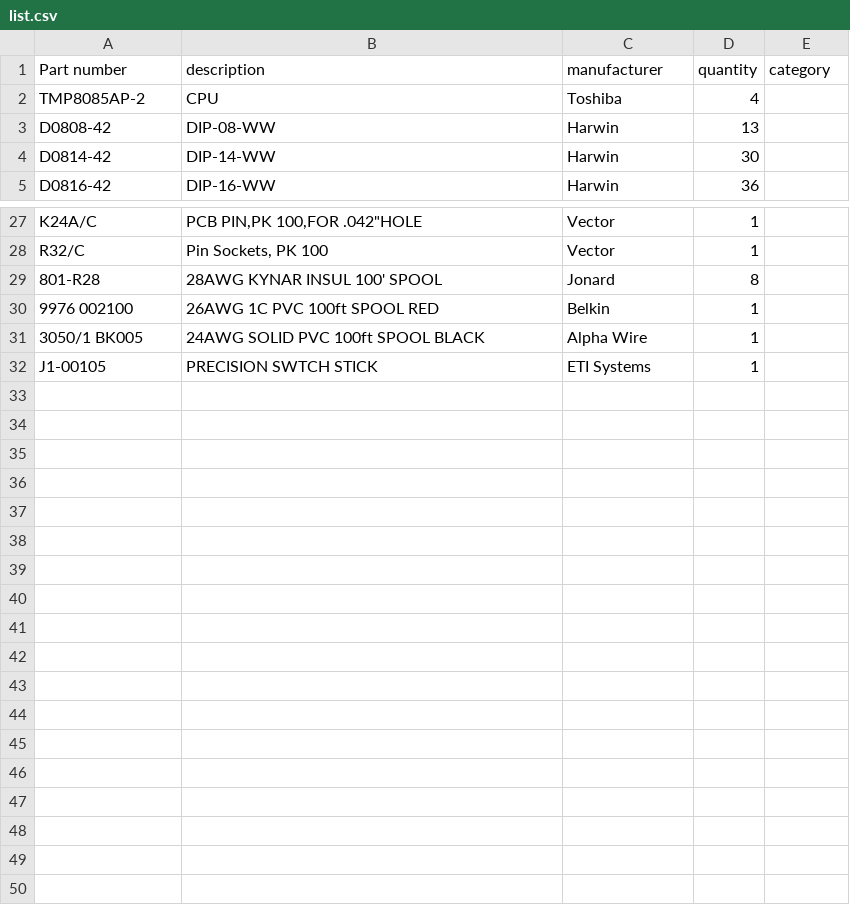
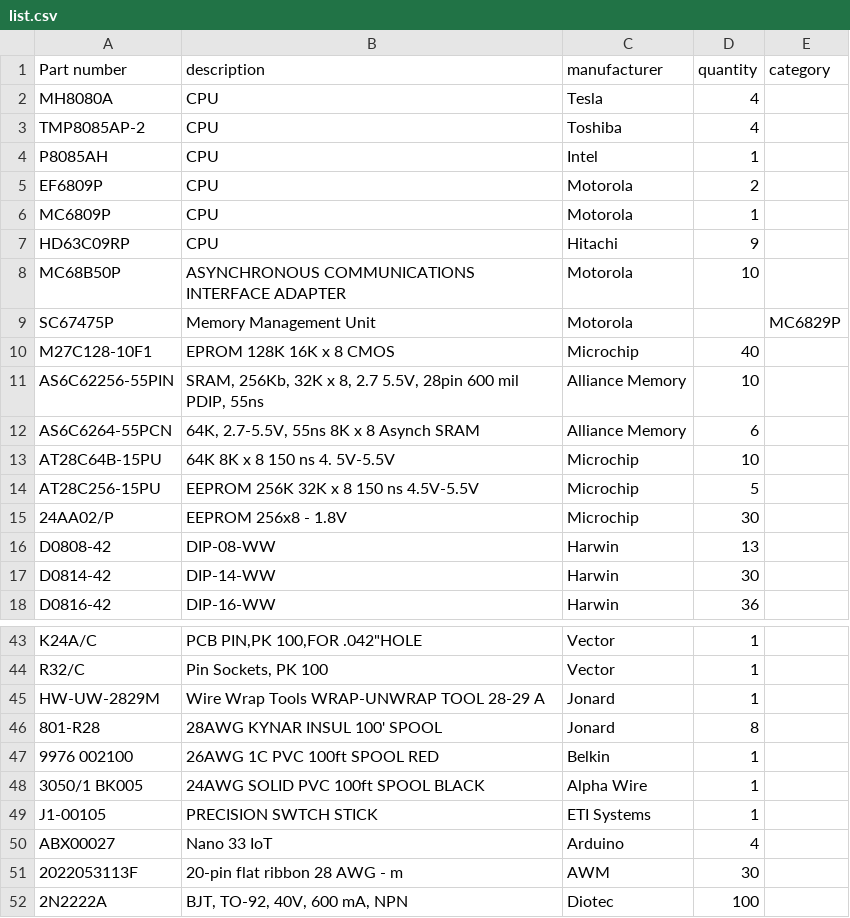
Before and after one commit to cartheur/aiventure-rodney, a CSV file: inventory/list.csv, drawn as a sheet; only a part is shown, gaps mark what is left out; the diff covers the shown part only.

Commit message:
Update list

```diff
--- a/inventory/list.csv
+++ b/inventory/list.csv
@@ -1,3 +1,16 @@
 Part number,description,manufacturer,quantity,category
+MH8080A,CPU,Tesla,4,
 TMP8085AP-2,CPU,Toshiba,4
+P8085AH,CPU,Intel,1,
+EF6809P,CPU,Motorola,2,
+MC6809P,CPU,Motorola,1,
+HD63C09RP,CPU,Hitachi,9,
+MC68B50P,ASYNCHRONOUS COMMUNICATIONS INTERFACE ADAPTER,Motorola,10,
+SC67475P,Memory Management Unit,Motorola,,MC6829P
+M27C128-10F1,EPROM 128K 16K x 8 CMOS,Microchip,40,
+AS6C62256-55PIN,"SRAM, 256Kb, 32K x 8, 2.7 5.5V, 28pin 600 mil PDIP, 55ns",Alliance Memory,10,
+AS6C6264-55PCN,"64K, 2.7-5.5V, 55ns 8K x 8 Asynch SRAM",Alliance Memory,6,
+AT28C64B-15PU,64K 8K x 8 150 ns 4. 5V-5.5V,Microchip,10,
+AT28C256-15PU,EEPROM 256K 32K x 8 150 ns 4.5V-5.5V,Microchip,5,
+24AA02/P,EEPROM 256x8 - 1.8V,Microchip,30,
 D0808-42,DIP-08-WW,Harwin,13
@@ -28,2 +44,3 @@ K24A/C,"PCB PIN,PK 100,FOR .042""HOLE",Vector,1
 R32/C,"Pin Sockets, PK 100",Vector,1
+HW-UW-2829M,Wire Wrap Tools WRAP-UNWRAP TOOL 28-29 A,Jonard,1,
 801-R28,28AWG KYNAR INSUL 100' SPOOL,Jonard,8
@@ -32 +49,4 @@ R32/C,"Pin Sockets, PK 100",Vector,1
 J1-00105,PRECISION SWTCH STICK,ETI Systems,1
+ABX00027,Nano 33 IoT,Arduino,4
+2022053113F,20-pin flat ribbon 28 AWG - m,AWM,30
+2N2222A,"BJT, TO-92, 40V, 600 mA, NPN",Diotec,100
```
Also changed, not shown: 3 added rows elsewhere in this file.
